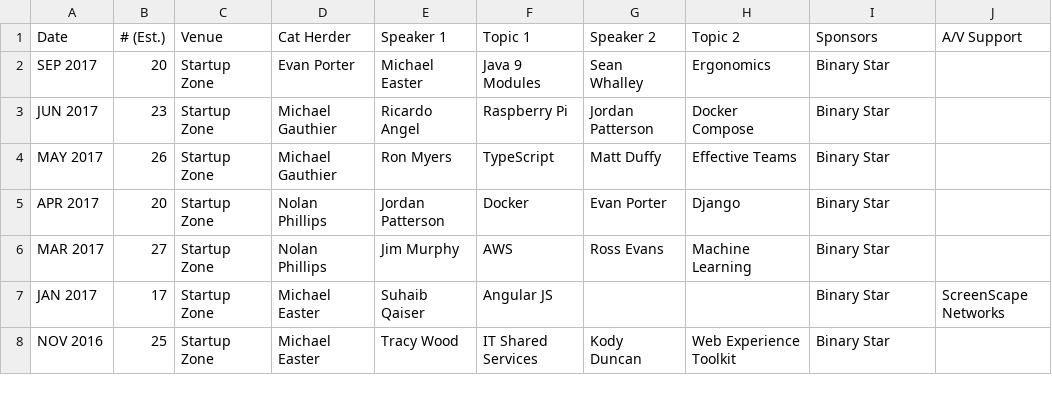
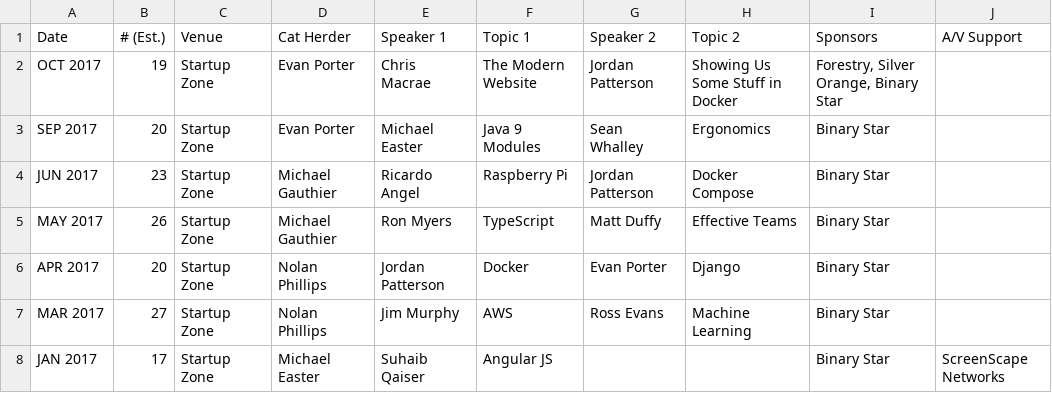
Before and after one commit to peidevs/Event_Resources, a CSV file: MeetUps.csv, drawn as a sheet; only a part is shown; the shorter side is filled out with more unchanged rows.

Commit message:
Fill in Oct 2017 info

```diff
--- a/MeetUps.csv
+++ b/MeetUps.csv
@@ -1,2 +1,3 @@
 "Date","# (Est.)","Venue","Cat Herder","Speaker 1"," Topic 1","Speaker 2"," Topic 2","Sponsors","A/V Support"
+"OCT 2017","19","Startup Zone","Evan Porter","Chris Macrae","The Modern Website","Jordan Patterson","Showing Us Some Stuff in Docker","Forestry, Silver Orange, Binary Star",""
 "SEP 2017","20","Startup Zone","Evan Porter","Michael Easter","Java 9 Modules","Sean Whalley","Ergonomics","Binary Star",""
```
